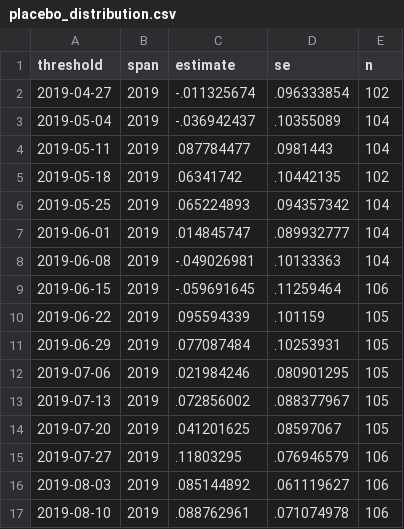
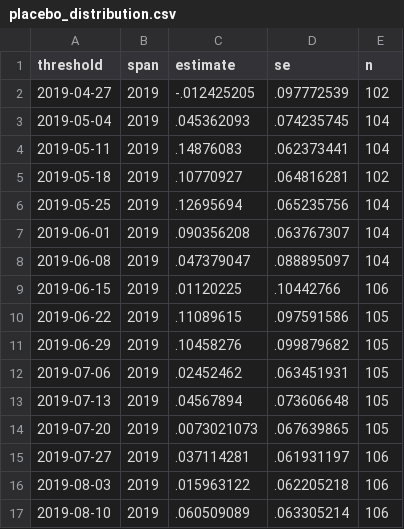
Before and after one commit to garciawitulski/ecobici-pricing-replication, a CSV file: output/estimates/placebo_distribution.csv, drawn as a sheet; only a part is shown; the diff covers the shown part only.

```diff
--- a/output/estimates/placebo_distribution.csv
+++ b/output/estimates/placebo_distribution.csv
@@ -1,17 +1,17 @@
 threshold,span,estimate,se,n
-2019-04-27,2019,-.011325674,.096333854,102
-2019-05-04,2019,-.036942437,.10355089,104
-2019-05-11,2019,.087784477,.0981443,104
-2019-05-18,2019,.06341742,.10442135,102
-2019-05-25,2019,.065224893,.094357342,104
-2019-06-01,2019,.014845747,.089932777,104
-2019-06-08,2019,-.049026981,.10133363,104
-2019-06-15,2019,-.059691645,.11259464,106
-2019-06-22,2019,.095594339,.101159,105
-2019-06-29,2019,.077087484,.10253931,105
-2019-07-06,2019,.021984246,.080901295,105
-2019-07-13,2019,.072856002,.088377967,105
-2019-07-20,2019,.041201625,.08597067,105
-2019-07-27,2019,.11803295,.076946579,106
-2019-08-03,2019,.085144892,.061119627,106
-2019-08-10,2019,.088762961,.071074978,106
+2019-04-27,2019,-.012425205,.097772539,102
+2019-05-04,2019,.045362093,.074235745,104
+2019-05-11,2019,.14876083,.062373441,104
+2019-05-18,2019,.10770927,.064816281,102
+2019-05-25,2019,.12695694,.065235756,104
+2019-06-01,2019,.090356208,.063767307,104
+2019-06-08,2019,.047379047,.088895097,104
+2019-06-15,2019,.01120225,.10442766,106
+2019-06-22,2019,.11089615,.097591586,105
+2019-06-29,2019,.10458276,.099879682,105
+2019-07-06,2019,.02452462,.063451931,105
+2019-07-13,2019,.04567894,.073606648,105
+2019-07-20,2019,.0073021073,.067639865,105
+2019-07-27,2019,.037114281,.061931197,106
+2019-08-03,2019,.015963122,.062205218,106
+2019-08-10,2019,.060509089,.063305214,106
```
Also changed, not shown: 78 edited cells elsewhere in this file, data/analysis/ecobici_daily_primary.csv, data/manual/raw_files.csv, 48 other files.
